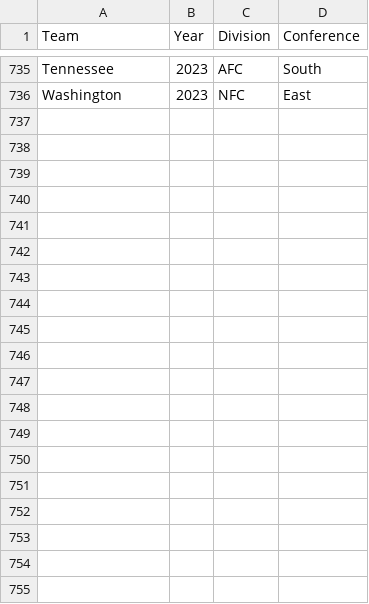
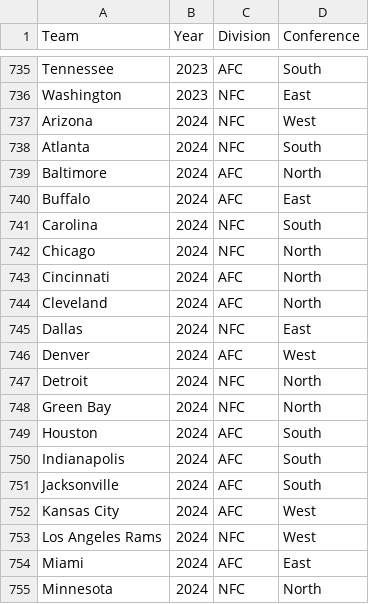
Before and after one commit to gmbassett2020/BCMWorkspace, a CSV file: nfl-list-2001_2024.csv, drawn as a sheet; only a part is shown, gaps mark what is left out; the diff covers the shown part only; the diff names each change by its address in the sheet, - before the commit and + after, or states it on an @@ line.

```diff
--- a/nfl-list-2001_2024.csv
+++ b/nfl-list-2001_2024.csv
+row 737: Arizona | 2024 | NFC | West
+row 738: Atlanta | 2024 | NFC | South
+row 739: Baltimore | 2024 | AFC | North
+row 740: Buffalo | 2024 | AFC | East
+row 741: Carolina | 2024 | NFC | South
+row 742: Chicago | 2024 | NFC | North
+row 743: Cincinnati | 2024 | AFC | North
+row 744: Cleveland | 2024 | AFC | North
+row 745: Dallas | 2024 | NFC | East
+row 746: Denver | 2024 | AFC | West
+row 747: Detroit | 2024 | NFC | North
+row 748: Green Bay | 2024 | NFC | North
+row 749: Houston | 2024 | AFC | South
+row 750: Indianapolis | 2024 | AFC | South
+row 751: Jacksonville | 2024 | AFC | South
+row 752: Kansas City | 2024 | AFC | West
+row 753: Los Angeles Rams | 2024 | NFC | West
+row 754: Miami | 2024 | AFC | East
+row 755: Minnesota | 2024 | NFC | North
```
Also changed, not shown: 13 added rows elsewhere in this file, 7 other files.
